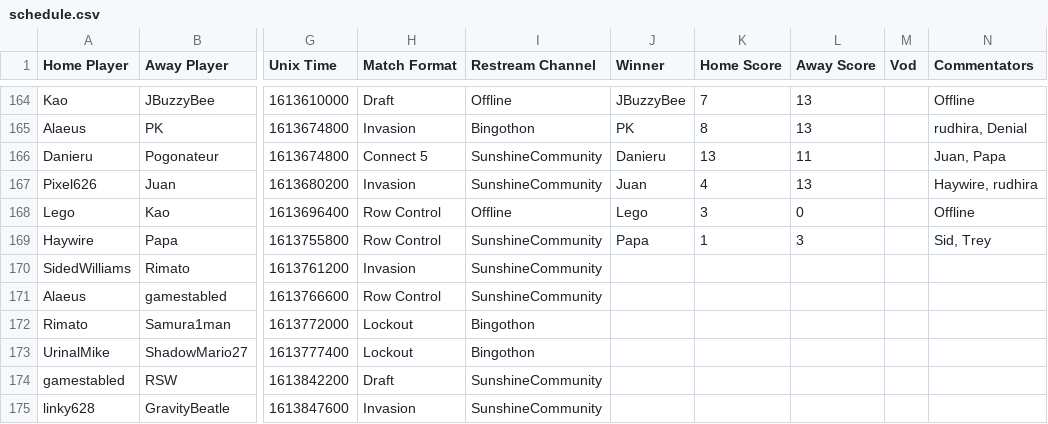
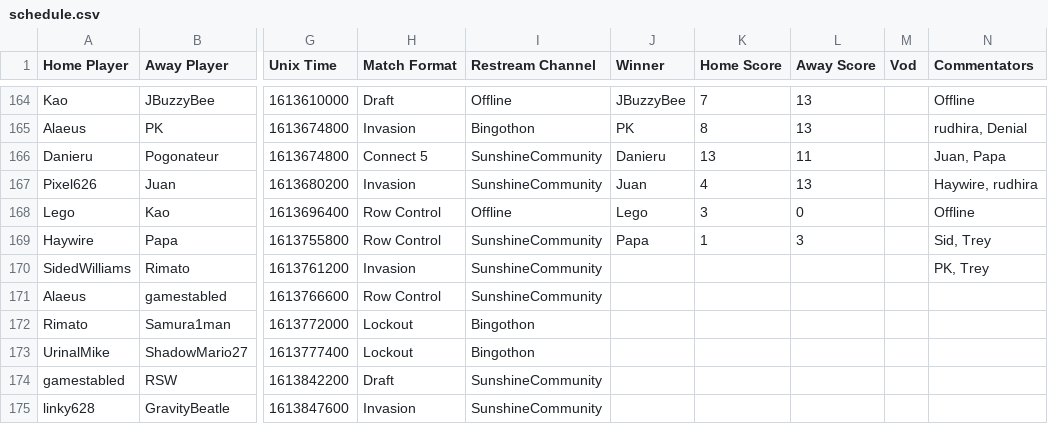
Before and after one commit to Lego6245/sms.bingo, a CSV file: schedule.csv, drawn as a sheet; only a part is shown, gaps mark what is left out; the diff names each change by its address in the sheet, - before the commit and + after, or states it on an @@ line.

Commit message:
Updating Schedule

```diff
--- a/schedule.csv
+++ b/schedule.csv
-N170 (Commentators): (empty)
+N170 (Commentators): PK, Trey
```
